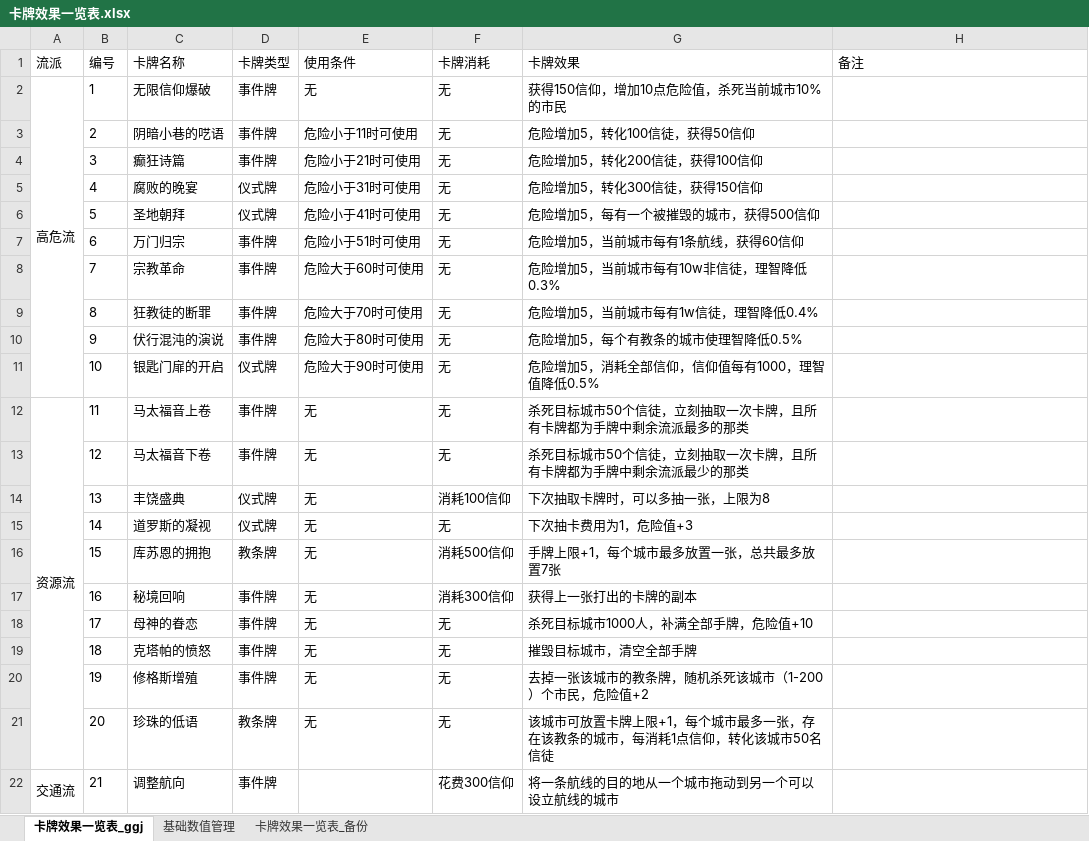
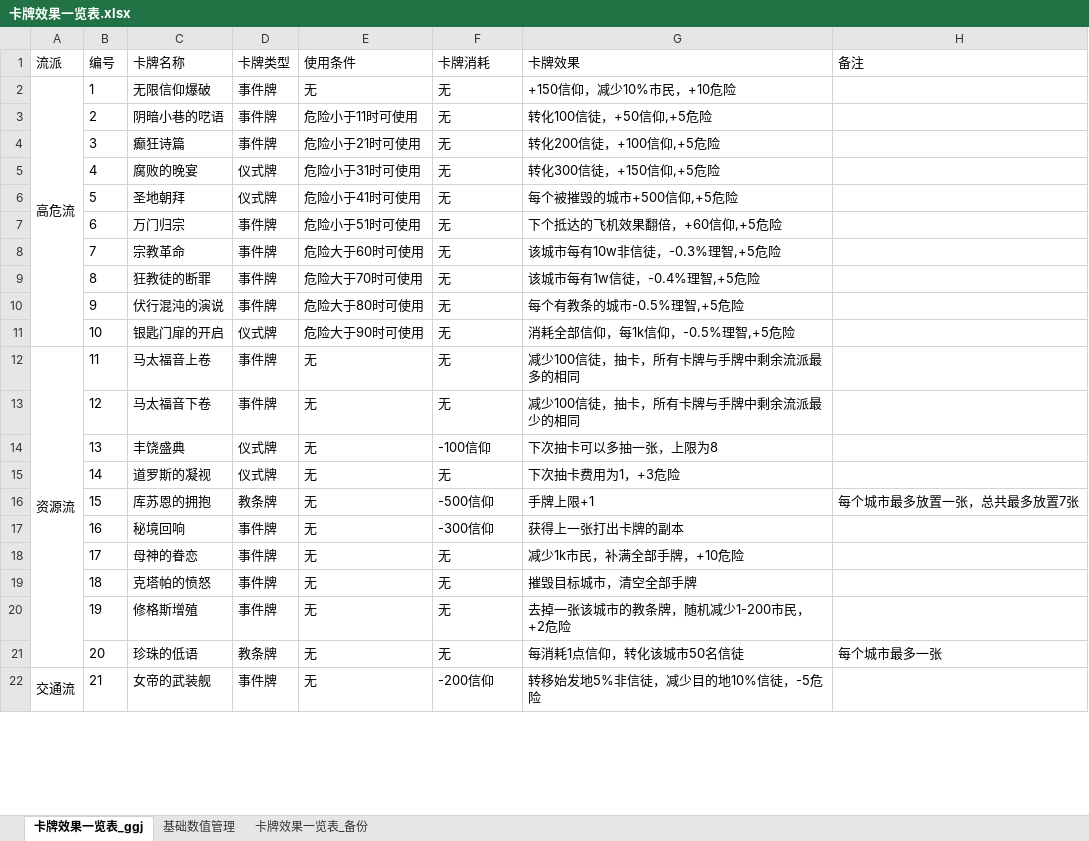
Before and after one commit to 3278143200zxy/2025gamejam, an Excel workbook: 策划案/卡牌效果一览表.xlsx, sheet 卡牌效果一览表_ggj, drawn as a sheet; only a part is shown; values as stored, in another font and other column widths than the file's, no borders; the diff covers the shown part only; the diff names each change by its address in the sheet, - before the commit and + after, or states it on an @@ line.

```diff
--- a/策划案/卡牌效果一览表.xlsx (sheet 卡牌效果一览表_ggj)
+++ b/策划案/卡牌效果一览表.xlsx (sheet 卡牌效果一览表_ggj)
-G2 (卡牌效果): 获得150信仰，增加10点危险值，杀死当前城市10%的市民
+G2 (卡牌效果): +150信仰，减少10%市民，+10危险
-G3 (卡牌效果): 危险增加5，转化100信徒，获得50信仰
+G3 (卡牌效果): 转化100信徒，+50信仰,+5危险
-G4 (卡牌效果): 危险增加5，转化200信徒，获得100信仰
+G4 (卡牌效果): 转化200信徒，+100信仰,+5危险
-G5 (卡牌效果): 危险增加5，转化300信徒，获得150信仰
+G5 (卡牌效果): 转化300信徒，+150信仰,+5危险
-G6 (卡牌效果): 危险增加5，每有一个被摧毁的城市，获得500信仰
+G6 (卡牌效果): 每个被摧毁的城市+500信仰,+5危险
-G7 (卡牌效果): 危险增加5，当前城市每有1条航线，获得60信仰
+G7 (卡牌效果): 下个抵达的飞机效果翻倍，+60信仰,+5危险
-G8 (卡牌效果): 危险增加5，当前城市每有10w非信徒，理智降低0.3%
+G8 (卡牌效果): 该城市每有10w非信徒，-0.3%理智,+5危险
-G9 (卡牌效果): 危险增加5，当前城市每有1w信徒，理智降低0.4%
+G9 (卡牌效果): 该城市每有1w信徒，-0.4%理智,+5危险
-G10 (卡牌效果): 危险增加5，每个有教条的城市使理智降低0.5%
+G10 (卡牌效果): 每个有教条的城市-0.5%理智,+5危险
-G11 (卡牌效果): 危险增加5，消耗全部信仰，信仰值每有1000，理智值降低0.5%
+G11 (卡牌效果): 消耗全部信仰，每1k信仰，-0.5%理智,+5危险
-G12 (卡牌效果): 杀死目标城市50个信徒，立刻抽取一次卡牌，且所有卡牌都为手牌中剩余流派最多的那类
+G12 (卡牌效果): 减少100信徒，抽卡，所有卡牌与手牌中剩余流派最多的相同
-G13 (卡牌效果): 杀死目标城市50个信徒，立刻抽取一次卡牌，且所有卡牌都为手牌中剩余流派最少的那类
+G13 (卡牌效果): 减少100信徒，抽卡，所有卡牌与手牌中剩余流派最少的相同
-F14 (卡牌消耗): 消耗100信仰
+F14 (卡牌消耗): -100信仰
-G14 (卡牌效果): 下次抽取卡牌时，可以多抽一张，上限为8
+G14 (卡牌效果): 下次抽卡可以多抽一张，上限为8
-G15 (卡牌效果): 下次抽卡费用为1，危险值+3
+G15 (卡牌效果): 下次抽卡费用为1，+3危险
-F16 (卡牌消耗): 消耗500信仰
+F16 (卡牌消耗): -500信仰
-G16 (卡牌效果): 手牌上限+1，每个城市最多放置一张，总共最多放置7张
+G16 (卡牌效果): 手牌上限+1
-H16 (备注): (empty)
+H16 (备注): 每个城市最多放置一张，总共最多放置7张
-F17 (卡牌消耗): 消耗300信仰
+F17 (卡牌消耗): -300信仰
-G17 (卡牌效果): 获得上一张打出的卡牌的副本
+G17 (卡牌效果): 获得上一张打出卡牌的副本
-G18 (卡牌效果): 杀死目标城市1000人，补满全部手牌，危险值+10
+G18 (卡牌效果): 减少1k市民，补满全部手牌，+10危险
-G20 (卡牌效果): 去掉一张该城市的教条牌，随机杀死该城市（1-200）个市民，危险值+2
+G20 (卡牌效果): 去掉一张该城市的教条牌，随机减少1-200市民，+2危险
-G21 (卡牌效果): 该城市可放置卡牌上限+1，每个城市最多一张，存在该教条的城市，每消耗1点信仰，转化该城市50名信徒
+G21 (卡牌效果): 每消耗1点信仰，转化该城市50名信徒
-H21 (备注): (empty)
+H21 (备注): 每个城市最多一张
-A22:A31 merged
+A22:A27 merged
-C22 (卡牌名称): 调整航向
+C22 (卡牌名称): 女帝的武装舰
-E22 (使用条件): (empty)
+E22 (使用条件): 无
-F22 (卡牌消耗): 花费300信仰
+F22 (卡牌消耗): -200信仰
-G22 (卡牌效果): 将一条航线的目的地从一个城市拖动到另一个可以设立航线的城市
+G22 (卡牌效果): 转移始发地5%非信徒，减少目的地10%信徒，-5危险
```
Also changed, not shown: 5 removed rows, 93 edited cells and merged cells elsewhere in this sheet, 5 other files.
